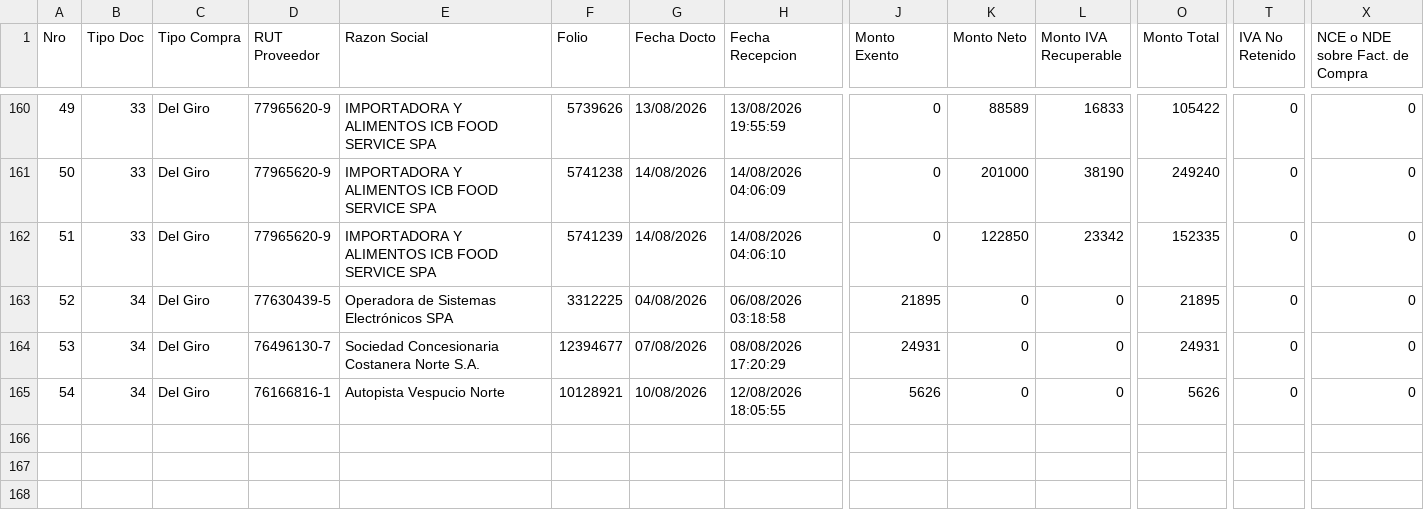
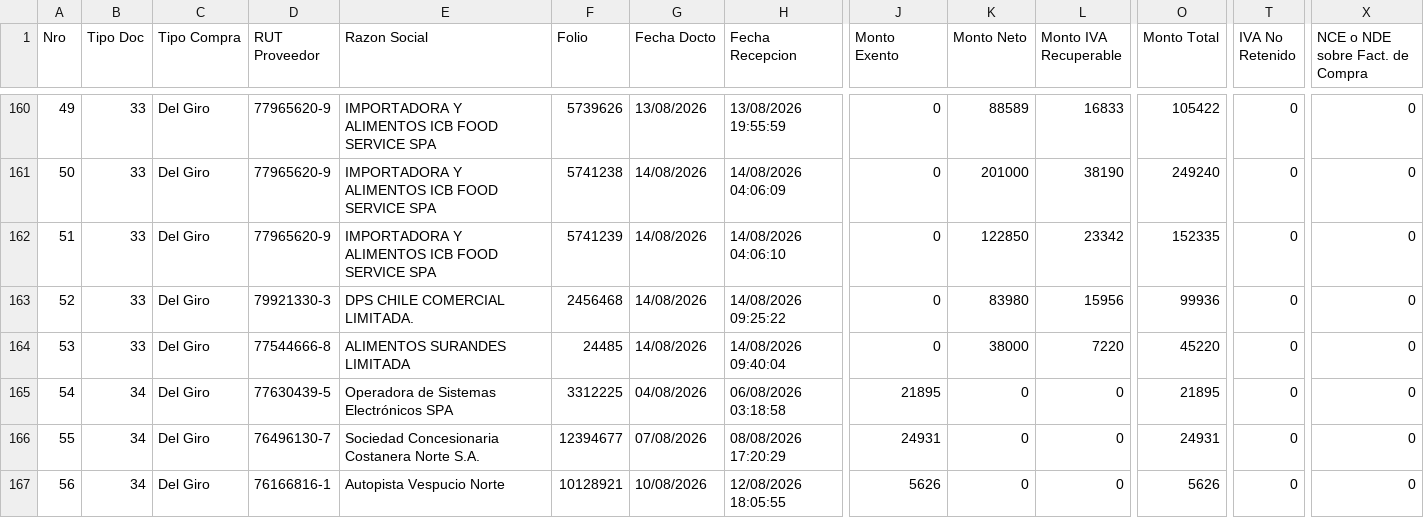
Before and after one commit to nicolasanavalon/sii-dte, a CSV file: data/202608.csv, drawn as a sheet; only a part is shown, gaps mark what is left out; addresses are those after the commit; rows hold the shown columns only; the diff names each change by its address in the sheet, - before the commit and + after, or states it on an @@ line.

```diff
--- a/data/202608.csv
+++ b/data/202608.csv
+row 163: 52 | 33 | Del Giro | 79921330-3 | DPS CHILE COMERCIAL LIMITADA. | 2456468 | 14/08/2026 | 14/08/2026 09:25:22 | 0 | 83980 | 15956 | 99936 | 0 | 0
+row 164: 53 | 33 | Del Giro | 77544666-8 | ALIMENTOS SURANDES LIMITADA | 24485 | 14/08/2026 | 14/08/2026 09:40:04 | 0 | 38000 | 7220 | 45220 | 0 | 0
@@ column A (Nro) renumbered from row 165 down @@
```
Also changed, not shown: 1 other file.
